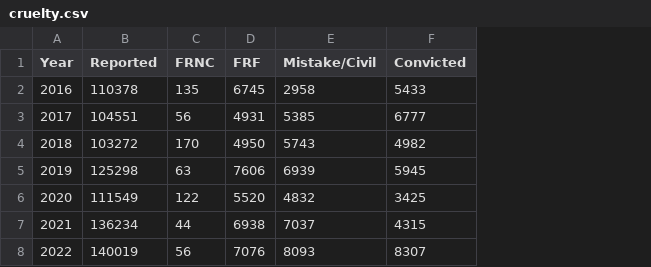
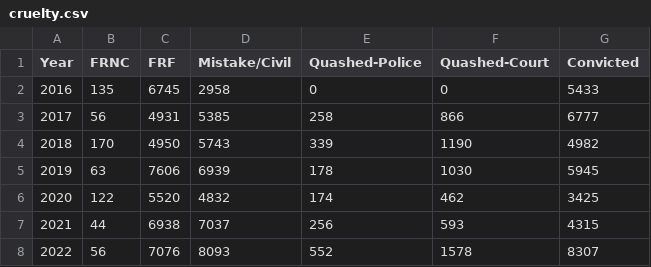
Before and after one commit to narendran-1999/false-cases-india, a CSV file: data-csv/fake-india-csv/cruelty.csv, drawn as a sheet; removed rows and columns are numbered as before the commit, all else as after; the diff names each change by its address in the sheet, - before the commit and + after, or states it on an @@ line.

Commit message:
added quashed cases data

```diff
--- a/data-csv/fake-india-csv/cruelty.csv
+++ b/data-csv/fake-india-csv/cruelty.csv
-column B (Reported), rows 2-8: 110378 | 104551 | 103272 | 125298 | 111549 | 136234 | 140019
+column E (Quashed-Police), rows 2-8: 0 | 258 | 339 | 178 | 174 | 256 | 552
+column F (Quashed-Court), rows 2-8: 0 | 866 | 1190 | 1030 | 462 | 593 | 1578
```
Also changed, not shown: data-csv/fake-india-csv/attempted_rape.csv, data-csv/fake-india-csv/rape.csv, 11 other files.
